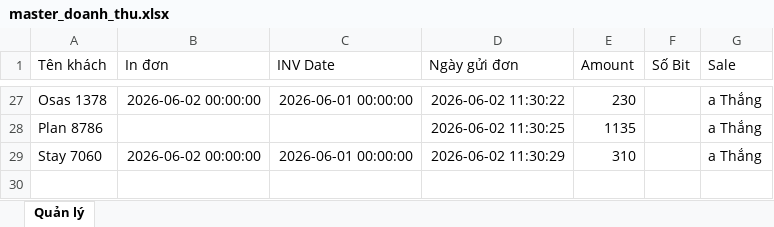
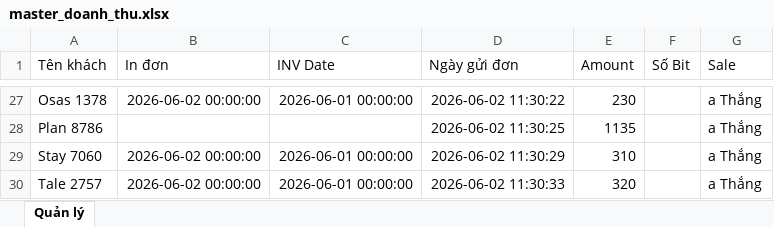
Before and after one commit to dobangnhi-gif/dobangnhi, an Excel workbook: data/master_doanh_thu.xlsx, sheet Quản lý, drawn as a sheet; only a part is shown, gaps mark what is left out; values as stored, in another font and other column widths than the file's, no borders; the diff names each change by its address in the sheet, - before the commit and + after, or states it on an @@ line.

Commit message:
Update master_doanh_thu.xlsx

```diff
--- a/data/master_doanh_thu.xlsx (sheet Quản lý)
+++ b/data/master_doanh_thu.xlsx (sheet Quản lý)
+row 30: Tale 2757 | 2026-06-02 00:00:00 | 2026-06-01 00:00:00 | 2026-06-02 11:30:33 | 320 |  | a Thắng
```
